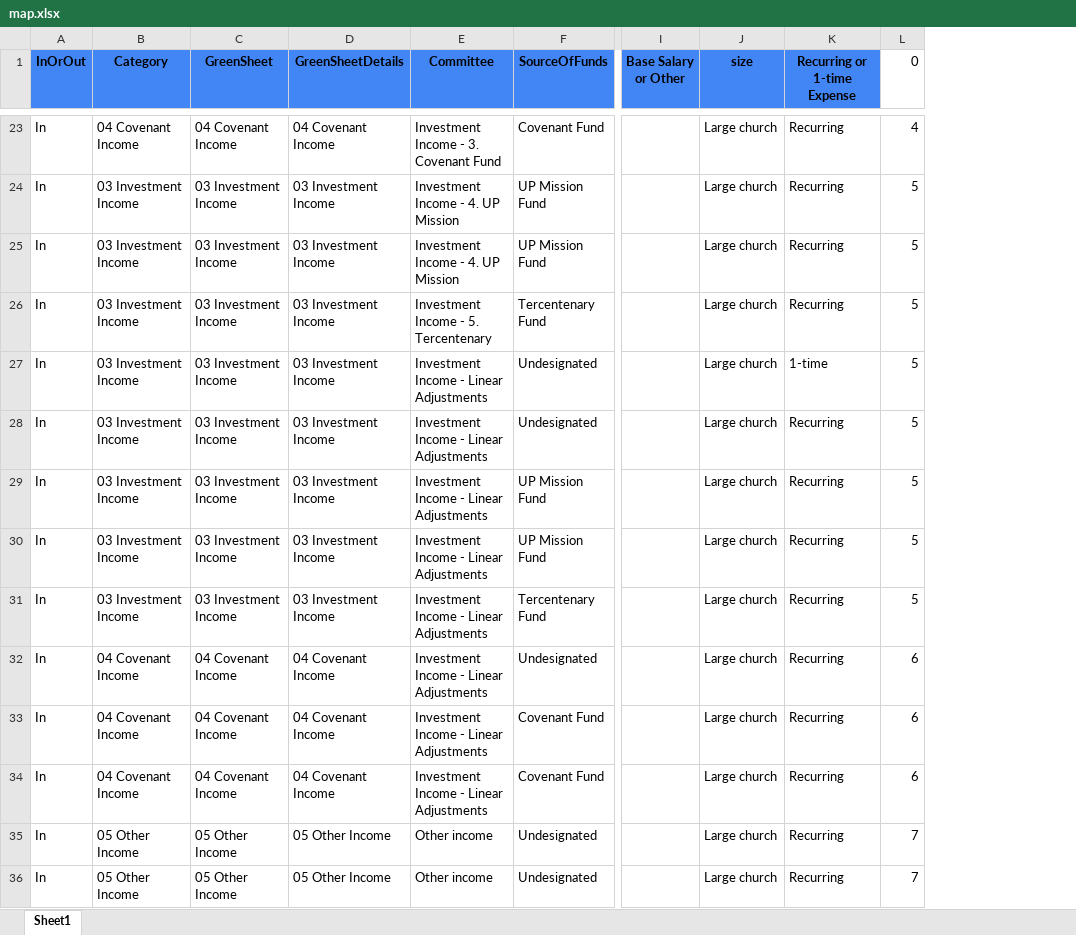
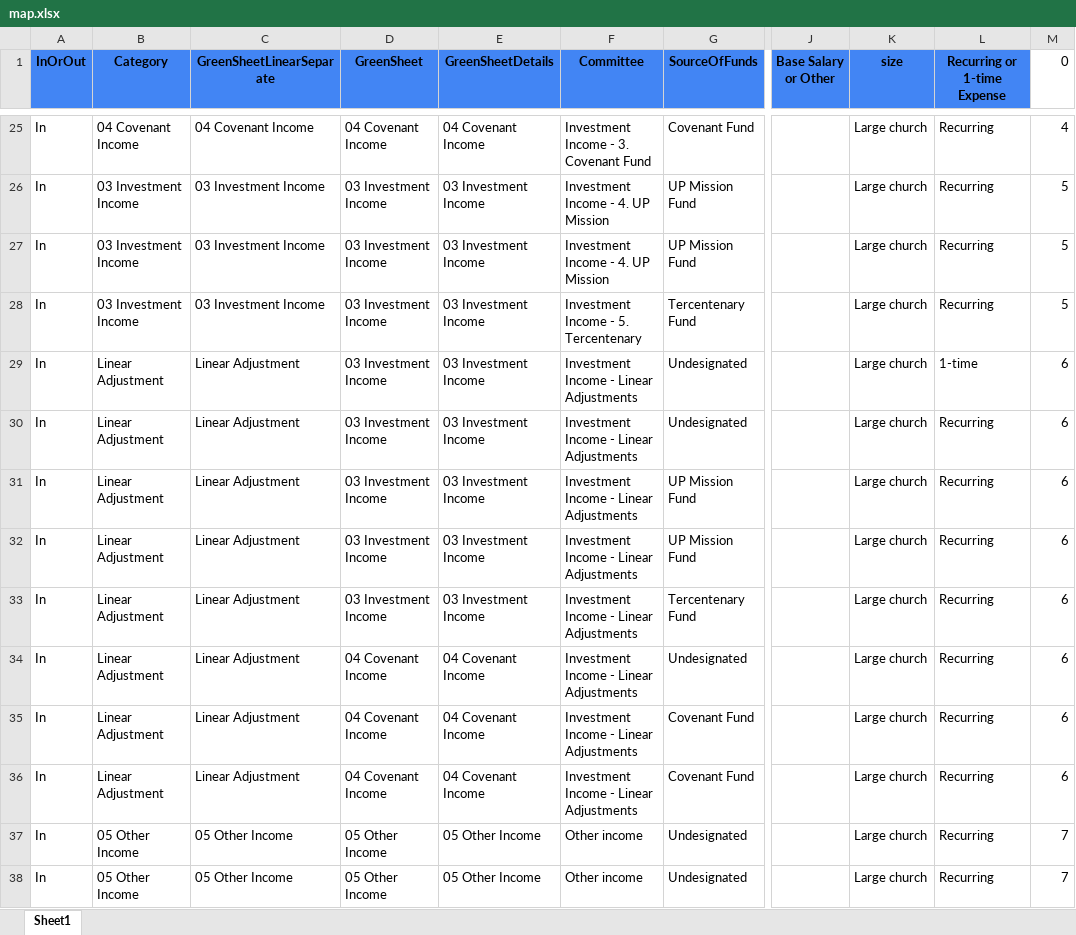
Before and after one commit to dhjelmar/budget, an Excel workbook: input_files/map.xlsx, sheet Sheet1, drawn as a sheet; only a part is shown, gaps mark what is left out; values as stored, in another font and other column widths than the file's, no borders; conditional formats not drawn; addresses are those after the commit; the diff covers the shown part only; the diff names each change by its address in the sheet, - before the commit and + after, or states it on an @@ line.

```diff
--- a/input_files/map.xlsx (sheet Sheet1)
+++ b/input_files/map.xlsx (sheet Sheet1)
+column C (GreenSheetLinearSeparate), rows 25-38: 04 Covenant Income | 03 Investment Income | 03 Investment Income | 03 Investment Income | Linear Adjustment | Linear Adjustment | Linear Adjustment | Linear Adjustment | Linear Adjustment | Linear Adjustment | Linear Adjustment | Linear Adjustment | 05 Other Income | 05 Other Income
-B29:B33 (Category): 03 Investment Income
+B29:B33 (Category): Linear Adjustment
-M29:M33 (0): 5
+M29:M33 (0): 6
-B34:B36 (Category): 04 Covenant Income
+B34:B36 (Category): Linear Adjustment
```
Also changed, not shown: 2 added rows, 2 removed rows and 19 edited cells elsewhere in this sheet, formulas that keep their value.
